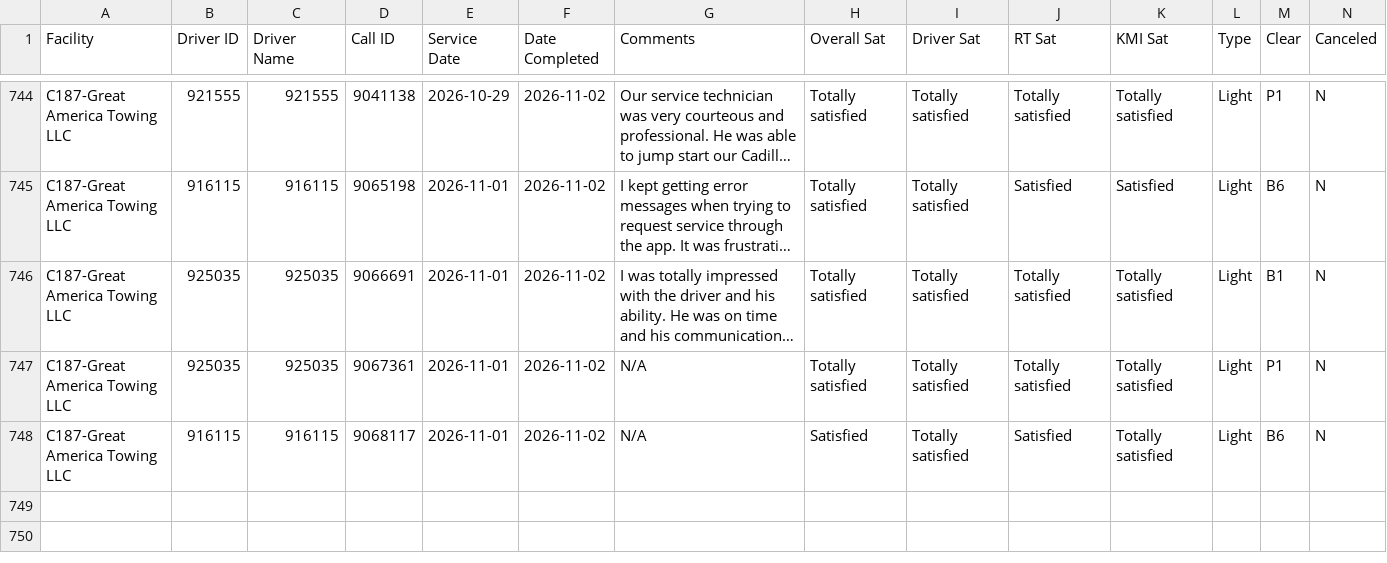
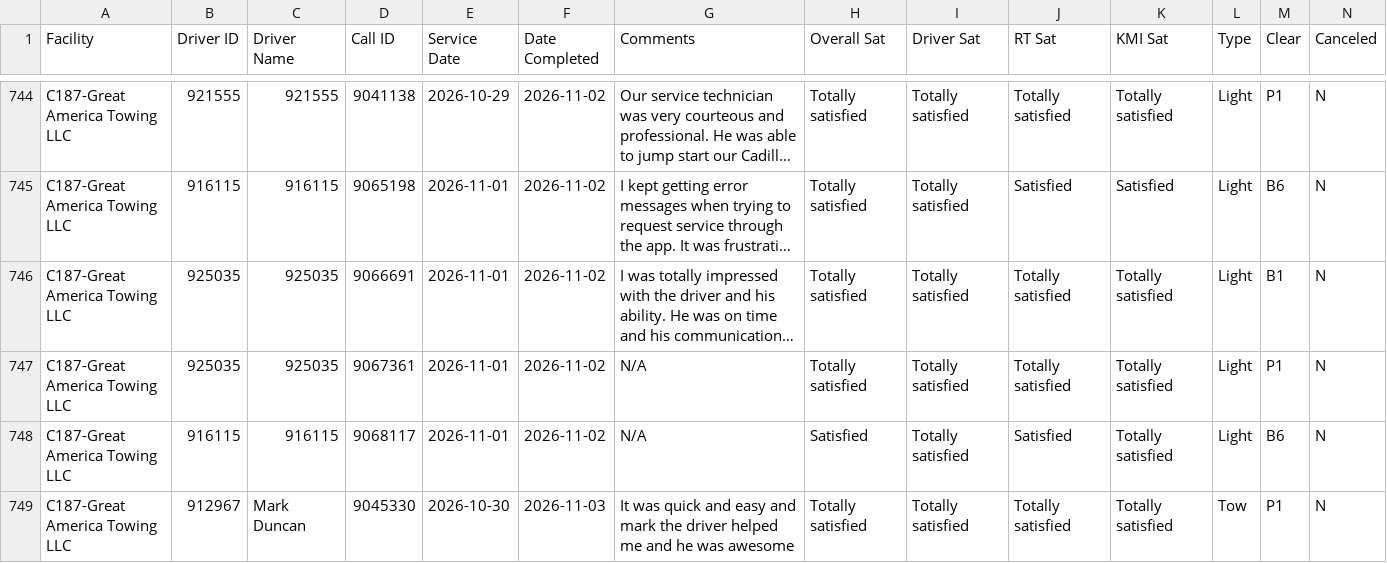
Before and after one commit to sbanks79/firstlineforryder, a CSV file: c187-aaa-data.csv, drawn as a sheet; only a part is shown, gaps mark what is left out; long unchanged cells end in …; rows hold the shown columns only; the diff names each change by its address in the sheet, - before the commit and + after, or states it on an @@ line.

```diff
--- a/c187-aaa-data.csv
+++ b/c187-aaa-data.csv
+row 749: C187-Great America Towing LLC | 912967 | Mark Duncan | 9045330 | 2026-10-30 | 2026-11-03 | It was quick and easy and mark the driver helped me and he was awesome | Totally satisfied | Totally satisfied | Totally satisfied | Totally satisfied | Tow | P1 | N
```
Also changed, not shown: c240-aaa-data.csv, c510-aaa-data.csv, 1 other file.
